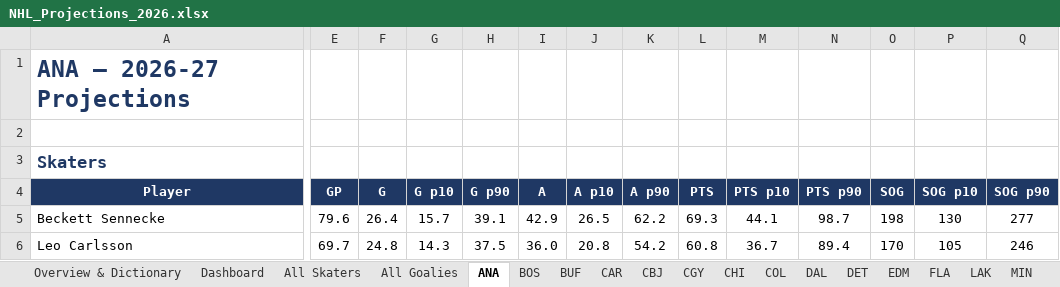
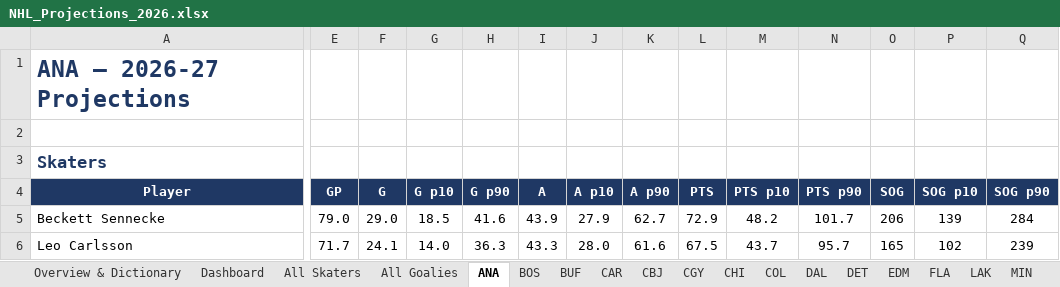
Before and after one commit to ajpayzant/NHL-Projections, an Excel workbook: output/NHL_Projections_2026.xlsx, sheet ANA, drawn as a sheet; only a part is shown, gaps mark what is left out; values as stored, in another font and other column widths than the file's, no borders; conditional formats not drawn; the diff covers the shown part only; the diff names each change by its address in the sheet, - before the commit and + after, or states it on an @@ line.

```diff
--- a/output/NHL_Projections_2026.xlsx (sheet ANA)
+++ b/output/NHL_Projections_2026.xlsx (sheet ANA)
-E5 (GP): 79.6
+E5 (GP): 79.0
-F5 (G): 26.4
+F5 (G): 29.0
-G5 (G p10): 15.7
+G5 (G p10): 18.5
-H5 (G p90): 39.1
+H5 (G p90): 41.6
-I5 (A): 42.9
+I5 (A): 43.9
-J5 (A p10): 26.5
+J5 (A p10): 27.9
-K5 (A p90): 62.2
+K5 (A p90): 62.7
-L5 (PTS): 69.3
+L5 (PTS): 72.9
-M5 (PTS p10): 44.1
+M5 (PTS p10): 48.2
-N5 (PTS p90): 98.7
+N5 (PTS p90): 101.7
-O5 (SOG): 198
+O5 (SOG): 206
-P5 (SOG p10): 130
+P5 (SOG p10): 139
-Q5 (SOG p90): 277
+Q5 (SOG p90): 284
-E6 (GP): 69.7
+E6 (GP): 71.7
-F6 (G): 24.8
+F6 (G): 24.1
-G6 (G p10): 14.3
+G6 (G p10): 14.0
-H6 (G p90): 37.5
+H6 (G p90): 36.3
-I6 (A): 36.0
+I6 (A): 43.3
-J6 (A p10): 20.8
+J6 (A p10): 28.0
-K6 (A p90): 54.2
+K6 (A p90): 61.6
-L6 (PTS): 60.8
+L6 (PTS): 67.5
-M6 (PTS p10): 36.7
+M6 (PTS p10): 43.7
-N6 (PTS p90): 89.4
+N6 (PTS p90): 95.7
-O6 (SOG): 170
+O6 (SOG): 165
-P6 (SOG p10): 105
+P6 (SOG p10): 102
-Q6 (SOG p90): 246
+Q6 (SOG p90): 239
```
Also changed, not shown: 10 added rows, 11 removed rows and 187 edited cells elsewhere in this sheet, sheet All Skaters, sheet All Goalies, sheet BUF, sheet BOS, sheet EDM, sheet VAN, 28 more sheets, 11 other files.
